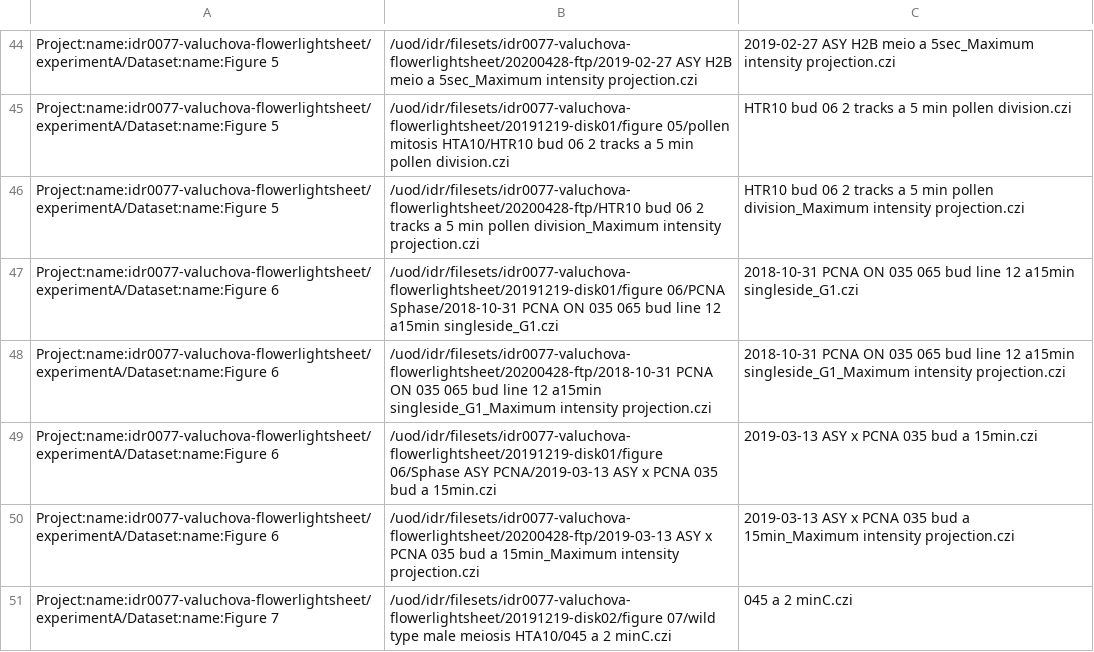
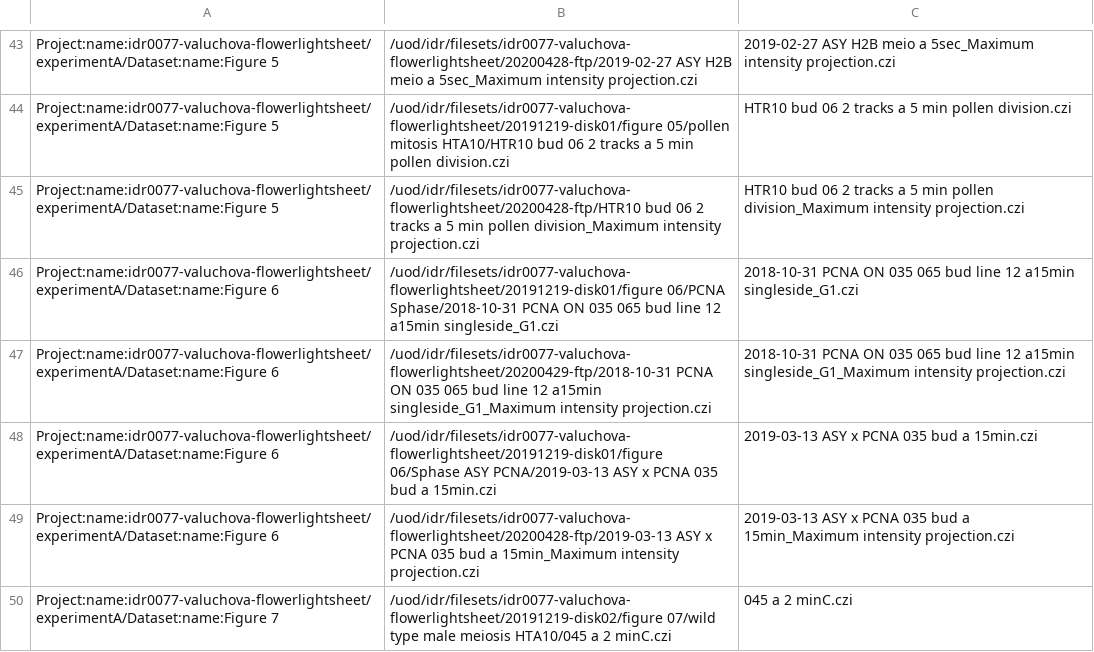
Before and after one commit to IDR/idr0077-valuchova-flowerlightsheet, a TSV file: idr0077-experimentA-filePaths.tsv, drawn as a sheet; only a part is shown, gaps mark what is left out; the diff covers the shown part only.

```diff
--- a/idr0077-experimentA-filePaths.tsv
+++ b/idr0077-experimentA-filePaths.tsv
@@ -47,3 +46,3 @@ Project:name:idr0077-valuchova-flowerlightsheet/experimentA/Dataset:name:Figure
 Project:name:idr0077-valuchova-flowerlightsheet/experimentA/Dataset:name:Figure 6	/uod/idr/filesets/idr0077-valuchova-flowerlightsheet/20191219-disk01/figure 06/PCNA Sphase/2018-10-31 PCNA ON 035 065 bud line 12 a15min singleside_G1.czi	2018-10-31 PCNA ON 035 065 bud line 12 a15min singleside_G1.czi
-Project:name:idr0077-valuchova-flowerlightsheet/experimentA/Dataset:name:Figure 6	/uod/idr/filesets/idr0077-valuchova-flowerlightsheet/20200428-ftp/2018-10-31 PCNA ON 035 065 bud line 12 a15min singleside_G1_Maximum intensity projection.czi	2018-10-31 PCNA ON 035 065 bud line 12 a15min singleside_G1_Maximum intensity projection.czi
+Project:name:idr0077-valuchova-flowerlightsheet/experimentA/Dataset:name:Figure 6	/uod/idr/filesets/idr0077-valuchova-flowerlightsheet/20200429-ftp/2018-10-31 PCNA ON 035 065 bud line 12 a15min singleside_G1_Maximum intensity projection.czi	2018-10-31 PCNA ON 035 065 bud line 12 a15min singleside_G1_Maximum intensity projection.czi
 Project:name:idr0077-valuchova-flowerlightsheet/experimentA/Dataset:name:Figure 6	/uod/idr/filesets/idr0077-valuchova-flowerlightsheet/20191219-disk01/figure 06/Sphase ASY PCNA/2019-03-13 ASY x PCNA 035 bud a 15min.czi	2019-03-13 ASY x PCNA 035 bud a 15min.czi
```
Also changed, not shown: 2 removed rows and 5 edited cells elsewhere in this file.
